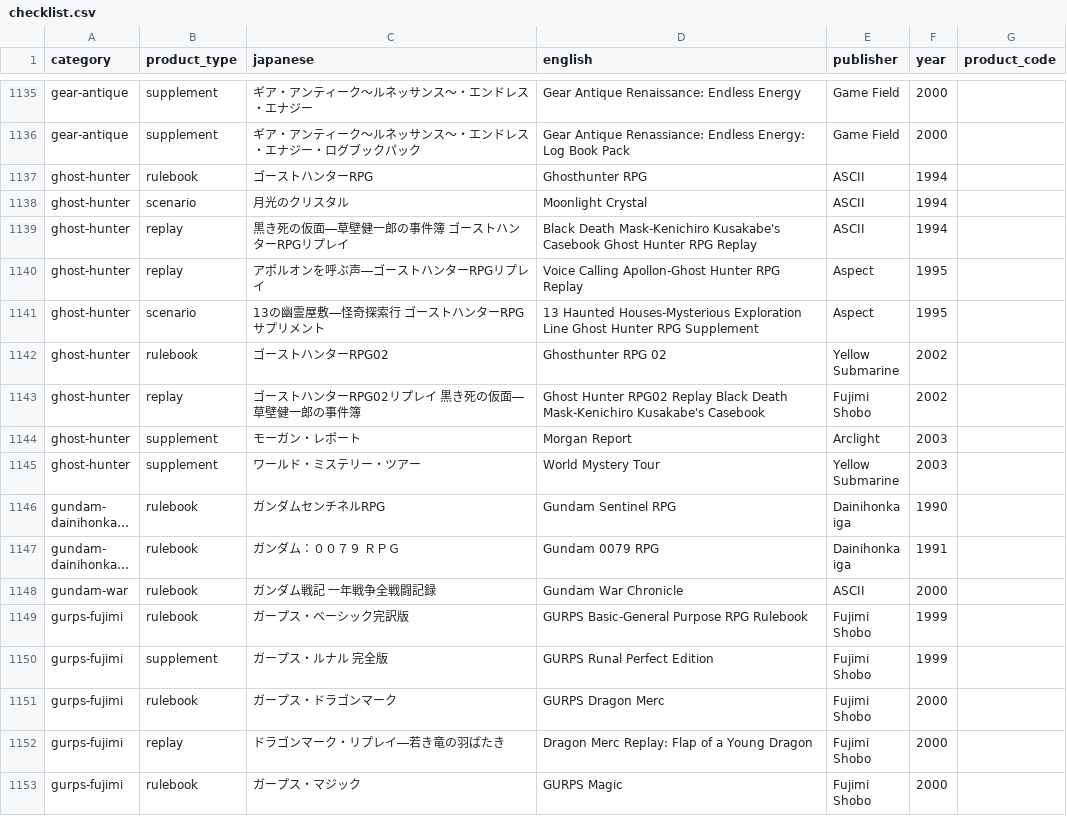
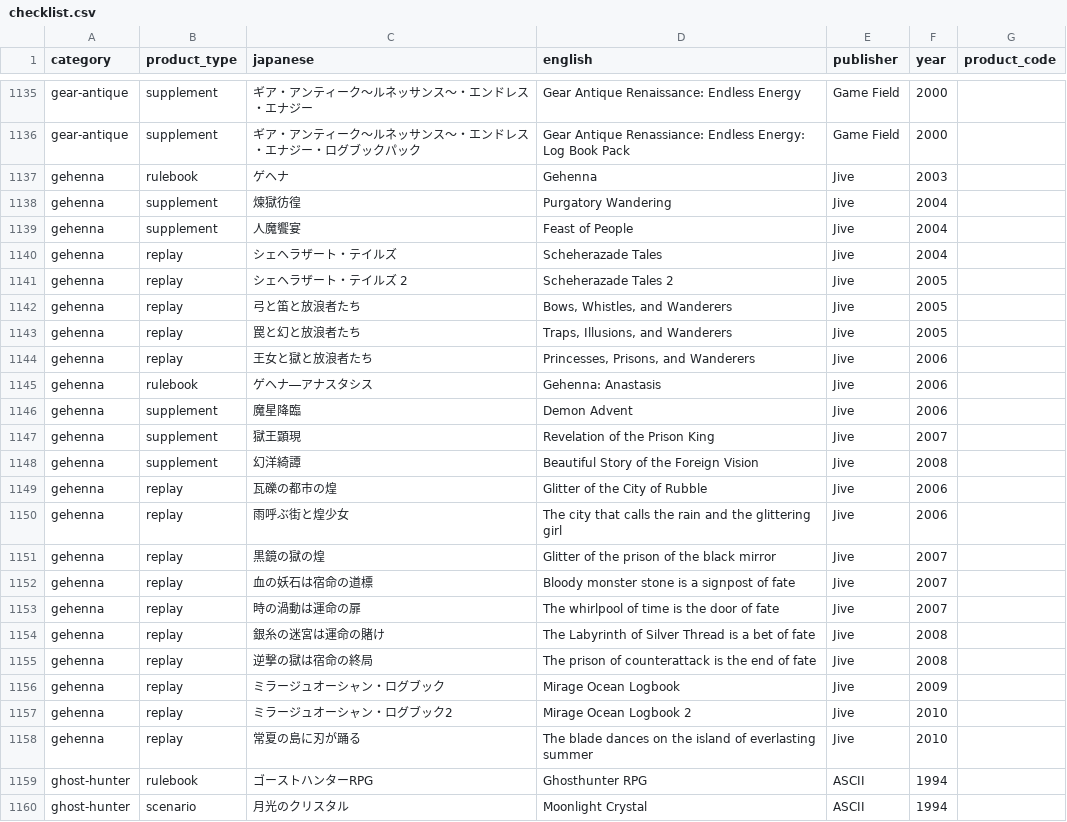
Before and after one commit to weatherspud/japanese-collectors-list, a CSV file: checklist.csv, drawn as a sheet; only a part is shown, gaps mark what is left out; the shorter side is filled out with more unchanged rows; long unchanged cells end in …; the diff names each change by its address in the sheet, - before the commit and + after, or states it on an @@ line.

Commit message:
gehenna

```diff
--- a/checklist.csv
+++ b/checklist.csv
+row 1137: gehenna | rulebook | ゲヘナ | Gehenna | Jive | 2003
+row 1138: gehenna | supplement | 煉獄彷徨 | Purgatory Wandering | Jive | 2004
+row 1139: gehenna | supplement | 人魔饗宴 | Feast of People | Jive | 2004
+row 1140: gehenna | replay | シェヘラザート・テイルズ | Scheherazade Tales | Jive | 2004
+row 1141: gehenna | replay | シェヘラザート・テイルズ 2 | Scheherazade Tales 2 | Jive | 2005
+row 1142: gehenna | replay | 弓と笛と放浪者たち | Bows, Whistles, and Wanderers | Jive | 2005
+row 1143: gehenna | replay | 罠と幻と放浪者たち | Traps, Illusions, and Wanderers | Jive | 2005
+row 1144: gehenna | replay | 王女と獄と放浪者たち | Princesses, Prisons, and Wanderers | Jive | 2006
+row 1145: gehenna | rulebook | ゲヘナ―アナスタシス | Gehenna: Anastasis | Jive | 2006
+row 1146: gehenna | supplement | 魔星降臨 | Demon Advent | Jive | 2006
+row 1147: gehenna | supplement | 獄王顕現 | Revelation of the Prison King | Jive | 2007
+row 1148: gehenna | supplement | 幻洋綺譚 | Beautiful Story of the Foreign Vision | Jive | 2008
+row 1149: gehenna | replay | 瓦礫の都市の煌 | Glitter of the City of Rubble | Jive | 2006
+row 1150: gehenna | replay | 雨呼ぶ街と煌少女 | The city that calls the rain and the glittering girl | Jive | 2006
+row 1151: gehenna | replay | 黒鏡の獄の煌 | Glitter of the prison of the black mirror | Jive | 2007
+row 1152: gehenna | replay | 血の妖石は宿命の道標 | Bloody monster stone is a signpost of fate | Jive | 2007
+row 1153: gehenna | replay | 時の渦動は運命の扉 | The whirlpool of time is the door of fate | Jive | 2007
+row 1154: gehenna | replay | 銀糸の迷宮は運命の賭け | The Labyrinth of Silver Thread is a bet of fate | Jive | 2008
+row 1155: gehenna | replay | 逆撃の獄は宿命の終局 | The prison of counterattack is the end of fate | Jive | 2008
+row 1156: gehenna | replay | ミラージュオーシャン・ログブック | Mirage Ocean Logbook | Jive | 2009
+row 1157: gehenna | replay | ミラージュオーシャン・ログブック2 | Mirage Ocean Logbook 2 | Jive | 2010
+row 1158: gehenna | replay | 常夏の島に刃が踊る | The blade dances on the island of everlasting summer | Jive | 2010
```
Also changed, not shown: 20 other files.
